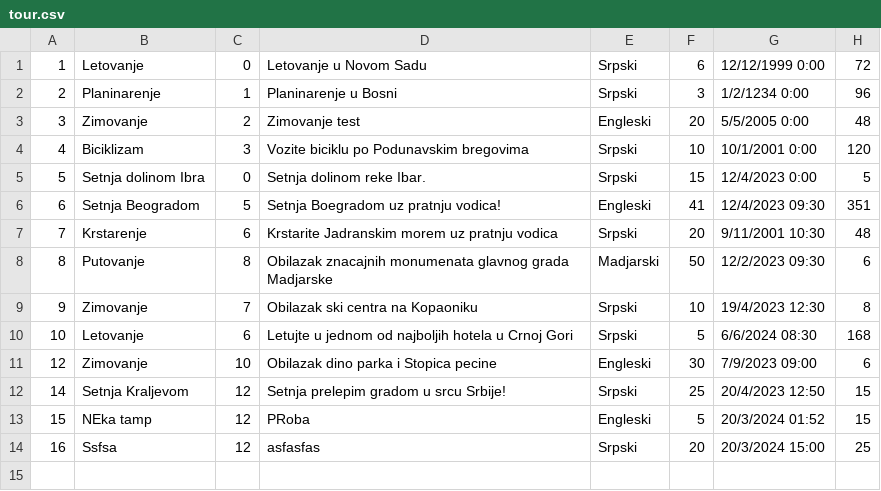
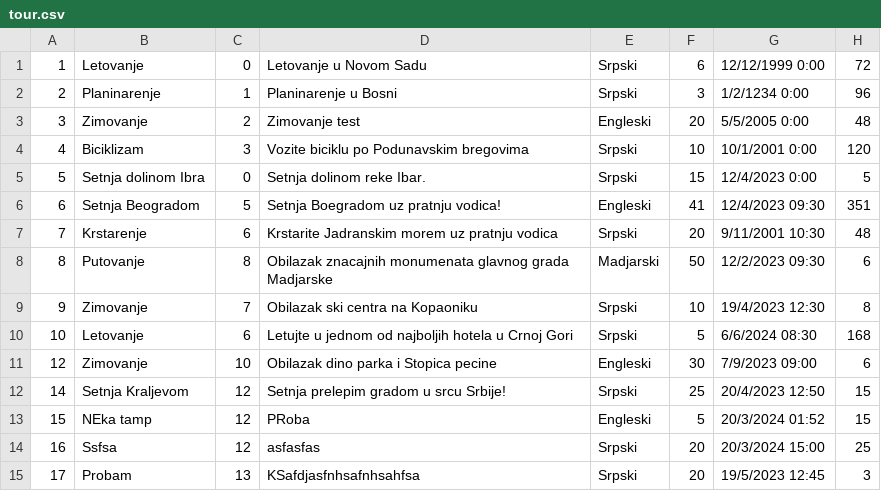
Before and after one commit to banja001/Alt-F4, a CSV file: booking/booking/Resources/Data/tour.csv, drawn as a sheet; the diff names each change by its address in the sheet, - before the commit and + after, or states it on an @@ line.

Commit message:
Refactor: AddTour

```diff
--- a/booking/booking/Resources/Data/tour.csv
+++ b/booking/booking/Resources/Data/tour.csv
+row 15: 17 | Probam | 13 | KSafdjasfnhsafnhsahfsa | Srpski | 20 | 19/5/2023 12:45 | 3
```
Also changed, not shown: booking/booking/Resources/Data/checkpoint.csv, booking/booking/Resources/Data/location.csv, 4 other files.
